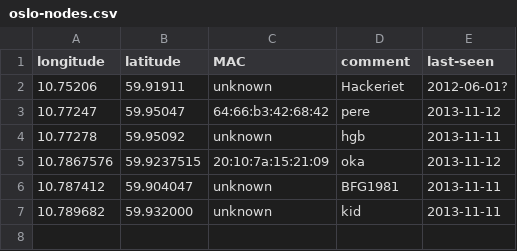
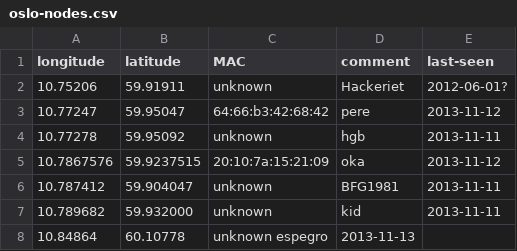
Before and after one commit to petterreinholdtsen/meshfx-node, a CSV file: oslo-nodes.csv, drawn as a sheet; the diff names each change by its address in the sheet, - before the commit and + after, or states it on an @@ line.

Commit message:
Another prospective node.

```diff
--- a/oslo-nodes.csv
+++ b/oslo-nodes.csv
+row 8: 10.84864 | 60.10778 | unknown espegro | 2013-11-13
```
